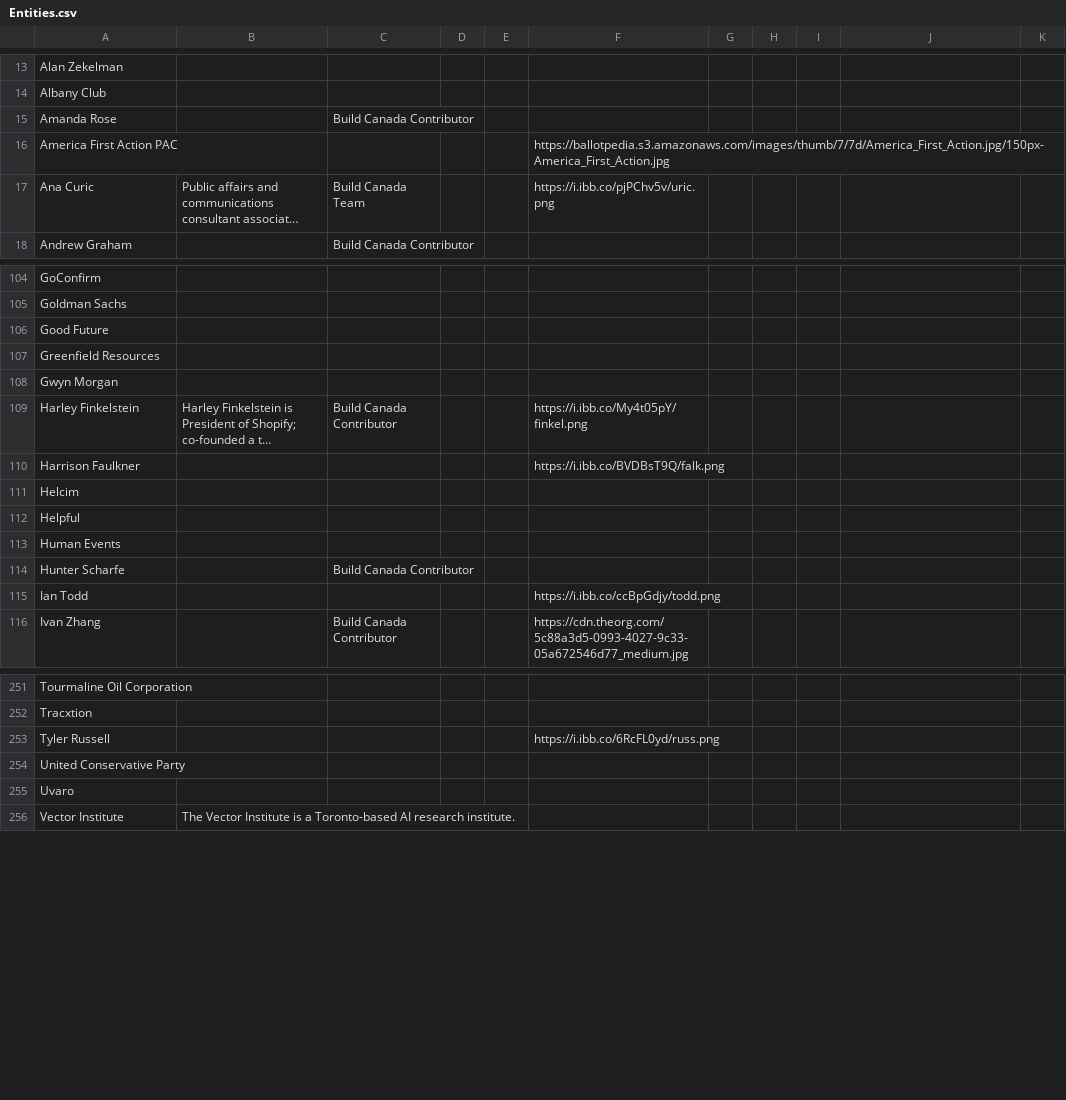
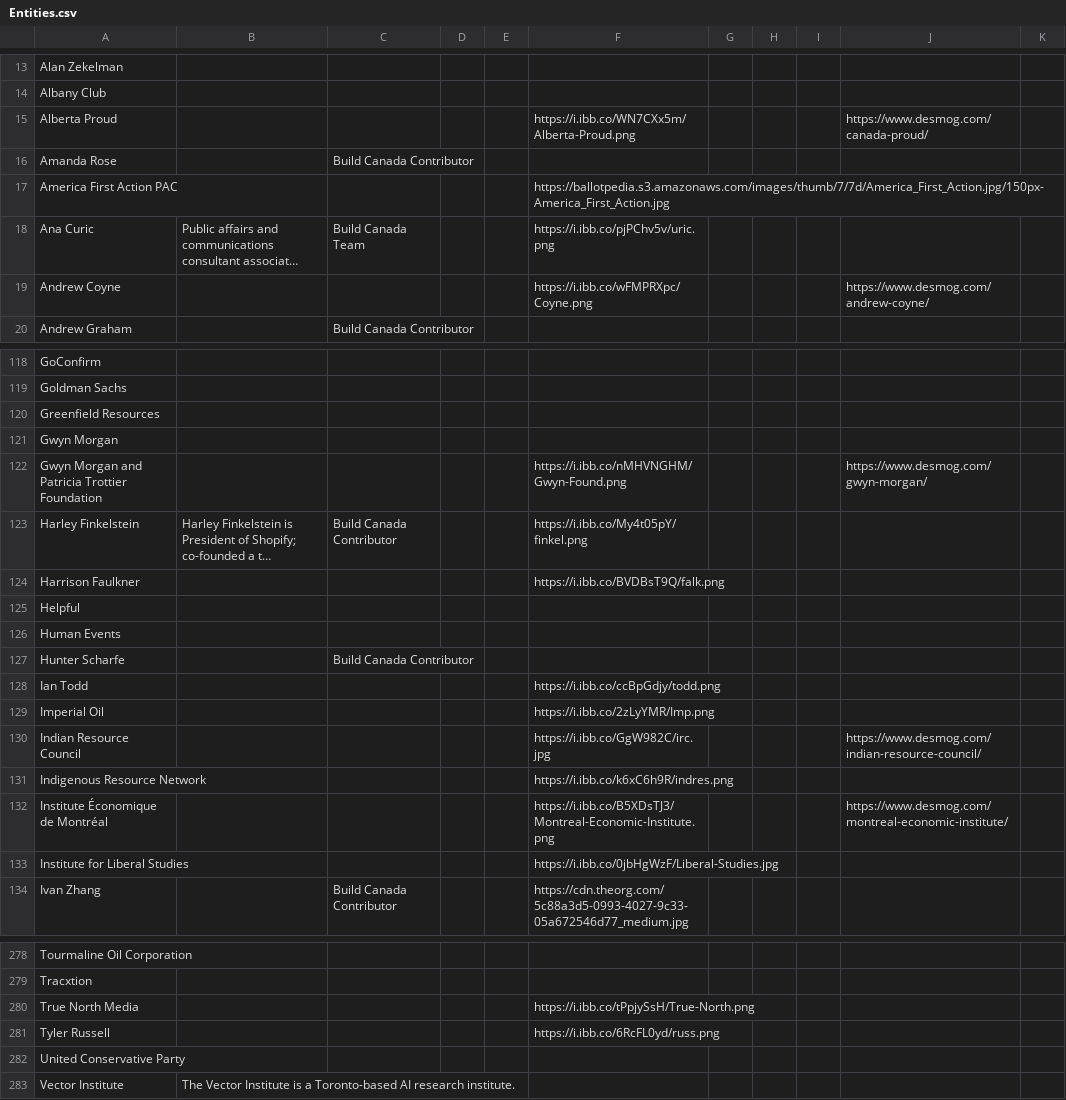
Before and after one commit to xStan89/AI, a CSV file: data/Entities.csv, drawn as a sheet; only a part is shown, gaps mark what is left out; long unchanged cells end in …; removed rows and columns are numbered as before the commit, all else as after; the diff covers the shown part only; the diff names each change by its address in the sheet, - before the commit and + after, or states it on an @@ line.

```diff
--- a/data/Entities.csv
+++ b/data/Entities.csv
+row 15: Alberta Proud |  |  |  |  | https://i.ibb.co/WN7CXx5m/Alberta-Proud.png |  |  |  | https://www.desmog.com/canada-proud/
+row 19: Andrew Coyne |  |  |  |  | https://i.ibb.co/wFMPRXpc/Coyne.png |  |  |  | https://www.desmog.com/andrew-coyne/
-row 106: Good Future
+row 122: Gwyn Morgan and Patricia Trottier Foundation |  |  |  |  | https://i.ibb.co/nMHVNGHM/Gwyn-Found.png |  |  |  | https://www.desmog.com/gwyn-morgan/
-row 111: Helcim
+row 129: Imperial Oil |  |  |  |  | https://i.ibb.co/2zLyYMR/Imp.png
+row 130: Indian Resource Council |  |  |  |  | https://i.ibb.co/GgW982C/irc.jpg |  |  |  | https://www.desmog.com/indian-resource-council/
+row 131: Indigenous Resource Network |  |  |  |  | https://i.ibb.co/k6xC6h9R/indres.png
+row 132: Institute Économique de Montréal |  |  |  |  | https://i.ibb.co/B5XDsTJ3/Montreal-Economic-Institute.png |  |  |  | https://www.desmog.com/montreal-economic-institute/
+row 133: Institute for Liberal Studies |  |  |  |  | https://i.ibb.co/0jbHgWzF/Liberal-Studies.jpg
+row 280: True North Media |  |  |  |  | https://i.ibb.co/tPpjySsH/True-North.png
-row 255: Uvaro
```
Also changed, not shown: 28 added rows, 7 removed rows and 2 edited cells elsewhere in this file, data/Formatting.csv, 1 other file.
